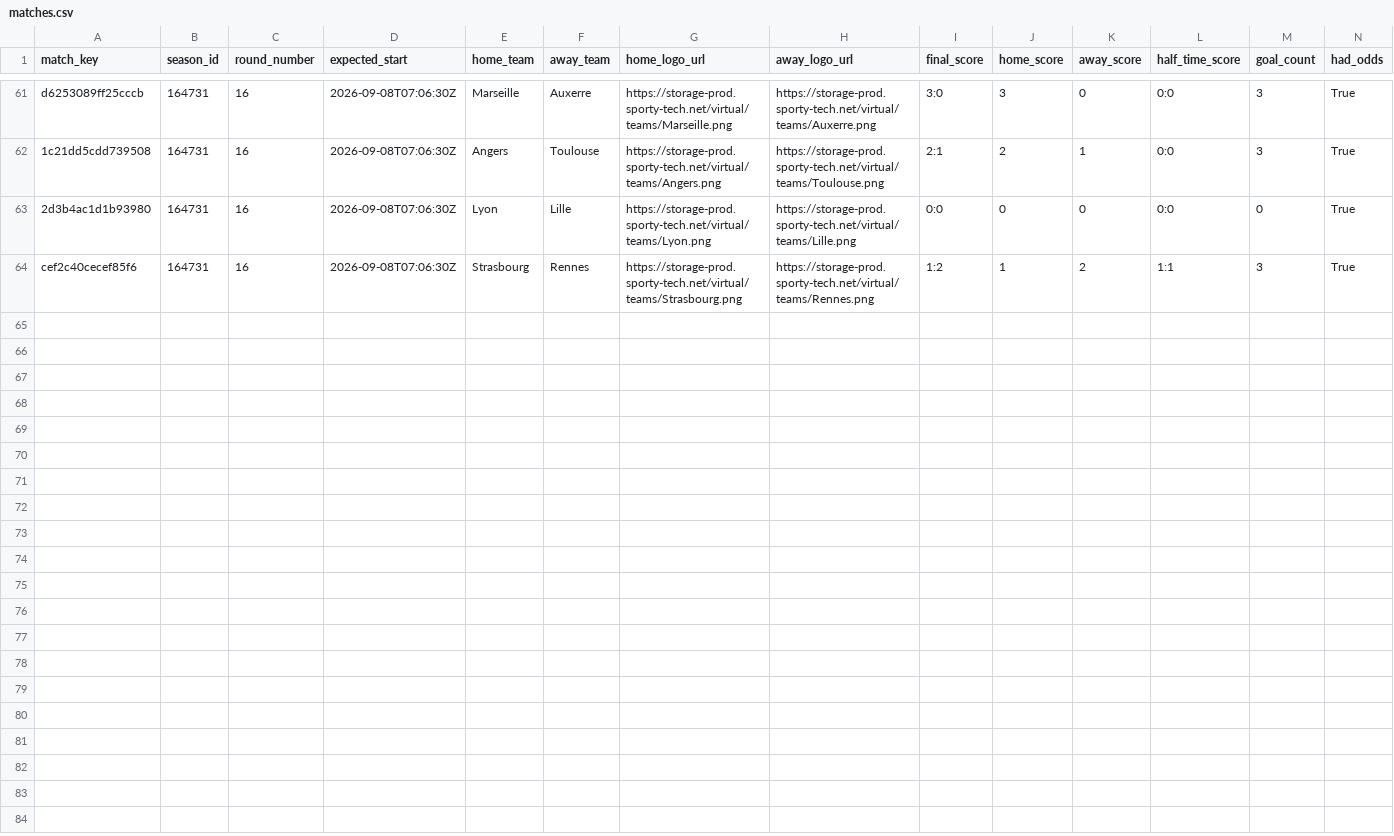
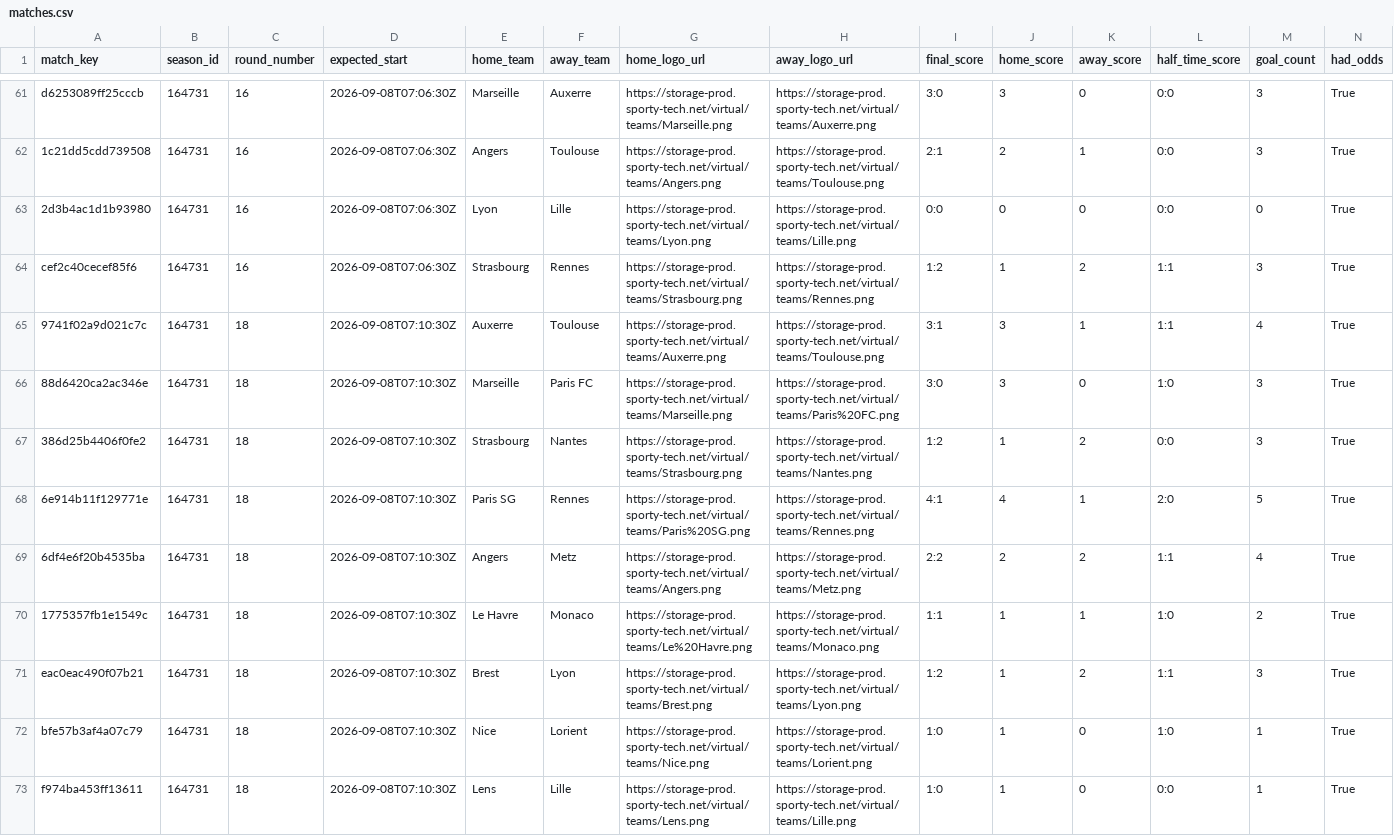
Before and after one commit to michaeldiary77-sys/virtual-leagues-collector, a CSV file: data/8042_french-league/matches.csv, drawn as a sheet; only a part is shown, gaps mark what is left out; rows hold the shown columns only; the diff names each change by its address in the sheet, - before the commit and + after, or states it on an @@ line.

```diff
--- a/data/8042_french-league/matches.csv
+++ b/data/8042_french-league/matches.csv
+row 65: 9741f02a9d021c7c | 164731 | 18 | 2026-09-08T07:10:30Z | Auxerre | Toulouse | https://storage-prod.sporty-tech.net/virtual/teams/Auxerre.png | https://storage-prod.sporty-tech.net/virtual/teams/Toulouse.png | 3:1 | 3 | 1 | 1:1 | 4 | True
+row 66: 88d6420ca2ac346e | 164731 | 18 | 2026-09-08T07:10:30Z | Marseille | Paris FC | https://storage-prod.sporty-tech.net/virtual/teams/Marseille.png | https://storage-prod.sporty-tech.net/virtual/teams/Paris%20FC.png | 3:0 | 3 | 0 | 1:0 | 3 | True
+row 67: 386d25b4406f0fe2 | 164731 | 18 | 2026-09-08T07:10:30Z | Strasbourg | Nantes | https://storage-prod.sporty-tech.net/virtual/teams/Strasbourg.png | https://storage-prod.sporty-tech.net/virtual/teams/Nantes.png | 1:2 | 1 | 2 | 0:0 | 3 | True
+row 68: 6e914b11f129771e | 164731 | 18 | 2026-09-08T07:10:30Z | Paris SG | Rennes | https://storage-prod.sporty-tech.net/virtual/teams/Paris%20SG.png | https://storage-prod.sporty-tech.net/virtual/teams/Rennes.png | 4:1 | 4 | 1 | 2:0 | 5 | True
+row 69: 6df4e6f20b4535ba | 164731 | 18 | 2026-09-08T07:10:30Z | Angers | Metz | https://storage-prod.sporty-tech.net/virtual/teams/Angers.png | https://storage-prod.sporty-tech.net/virtual/teams/Metz.png | 2:2 | 2 | 2 | 1:1 | 4 | True
+row 70: 1775357fb1e1549c | 164731 | 18 | 2026-09-08T07:10:30Z | Le Havre | Monaco | https://storage-prod.sporty-tech.net/virtual/teams/Le%20Havre.png | https://storage-prod.sporty-tech.net/virtual/teams/Monaco.png | 1:1 | 1 | 1 | 1:0 | 2 | True
+row 71: eac0eac490f07b21 | 164731 | 18 | 2026-09-08T07:10:30Z | Brest | Lyon | https://storage-prod.sporty-tech.net/virtual/teams/Brest.png | https://storage-prod.sporty-tech.net/virtual/teams/Lyon.png | 1:2 | 1 | 2 | 1:1 | 3 | True
+row 72: bfe57b3af4a07c79 | 164731 | 18 | 2026-09-08T07:10:30Z | Nice | Lorient | https://storage-prod.sporty-tech.net/virtual/teams/Nice.png | https://storage-prod.sporty-tech.net/virtual/teams/Lorient.png | 1:0 | 1 | 0 | 1:0 | 1 | True
+row 73: f974ba453ff13611 | 164731 | 18 | 2026-09-08T07:10:30Z | Lens | Lille | https://storage-prod.sporty-tech.net/virtual/teams/Lens.png | https://storage-prod.sporty-tech.net/virtual/teams/Lille.png | 1:0 | 1 | 0 | 0:0 | 1 | True
```
Also changed, not shown: data/8043_german-league/matches.csv, data/8044_portuguese-league/matches.csv, 34 other files.
